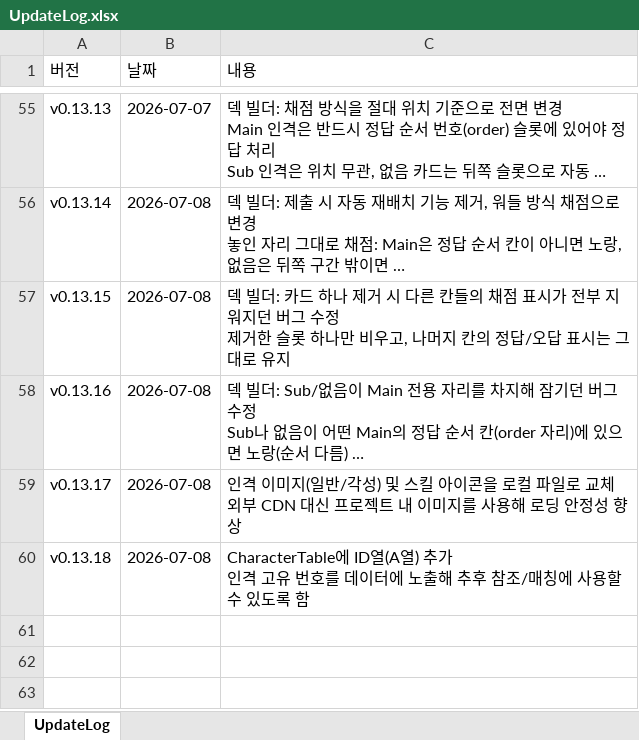
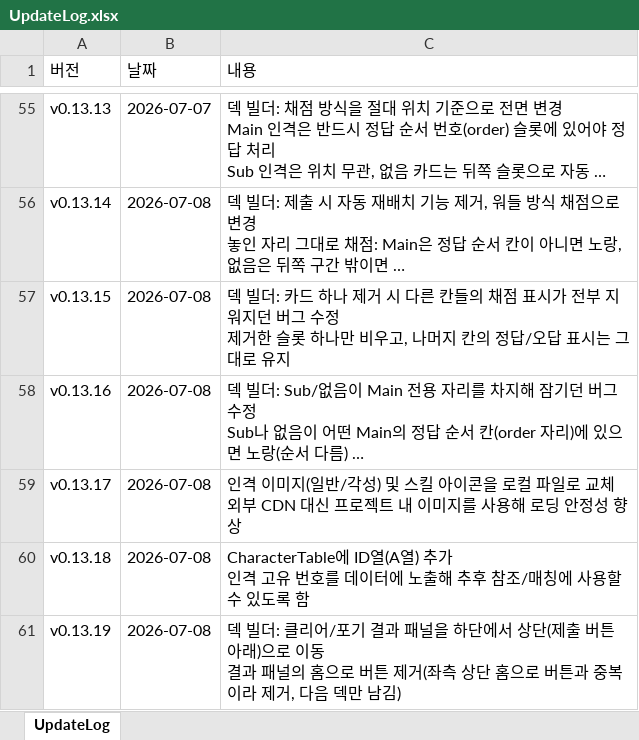
Before and after one commit to ilyoon98/limquiz, an Excel workbook: UpdateLog.xlsx, sheet UpdateLog, drawn as a sheet; only a part is shown, gaps mark what is left out; long unchanged cells end in …; values as stored, in another font and other column widths than the file's, no borders; ↵ is a line break in a cell; the diff names each change by its address in the sheet, - before the commit and + after, or states it on an @@ line.

```diff
--- a/UpdateLog.xlsx (sheet UpdateLog)
+++ b/UpdateLog.xlsx (sheet UpdateLog)
+row 61: v0.13.19 | 2026-07-08 | 덱 빌더: 클리어/포기 결과 패널을 하단에서 상단(제출 버튼 아래)으로 이동 ↵ 결과 패널의 홈으로 버튼 제거(좌측 상단 홈으로 버튼과 중복이라 제거, 다음 덱만 남김)
```
Also changed, not shown: 2 other files.
